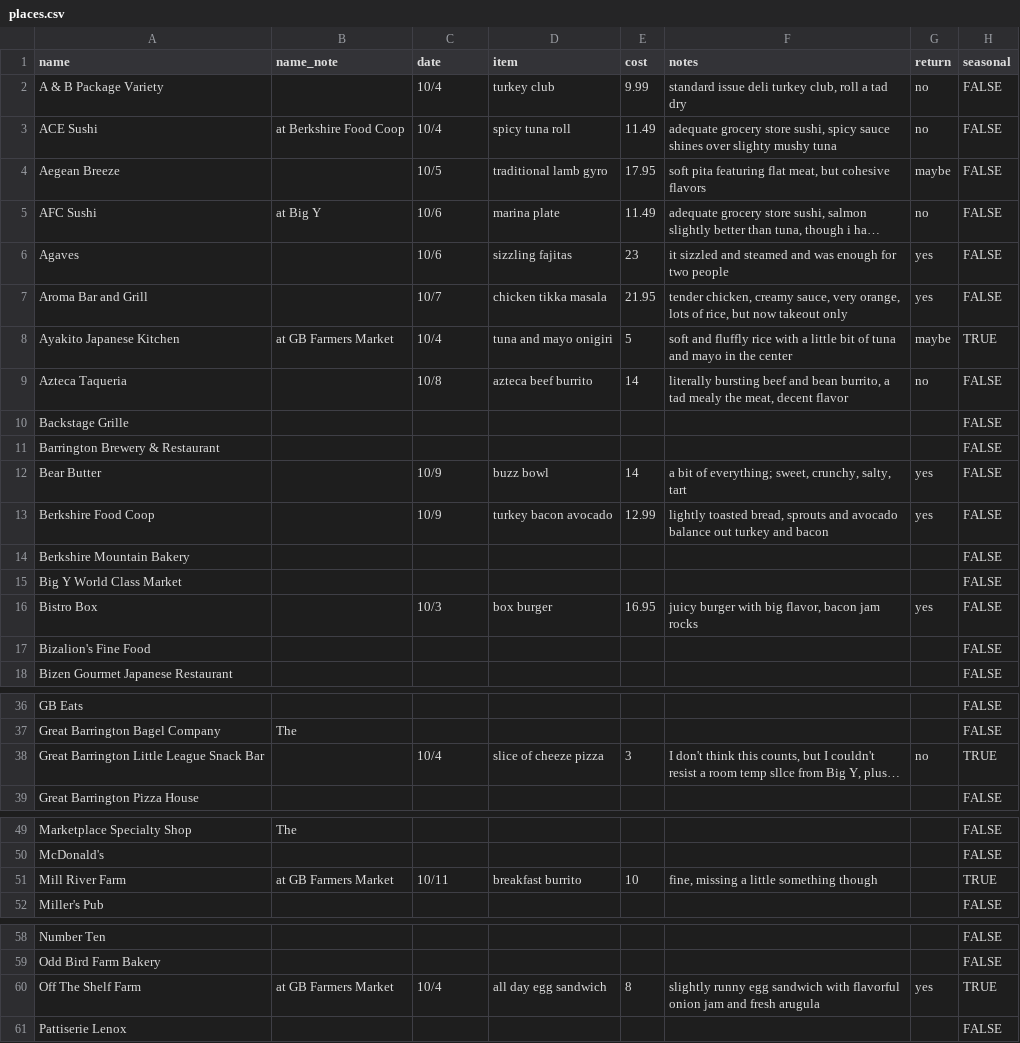
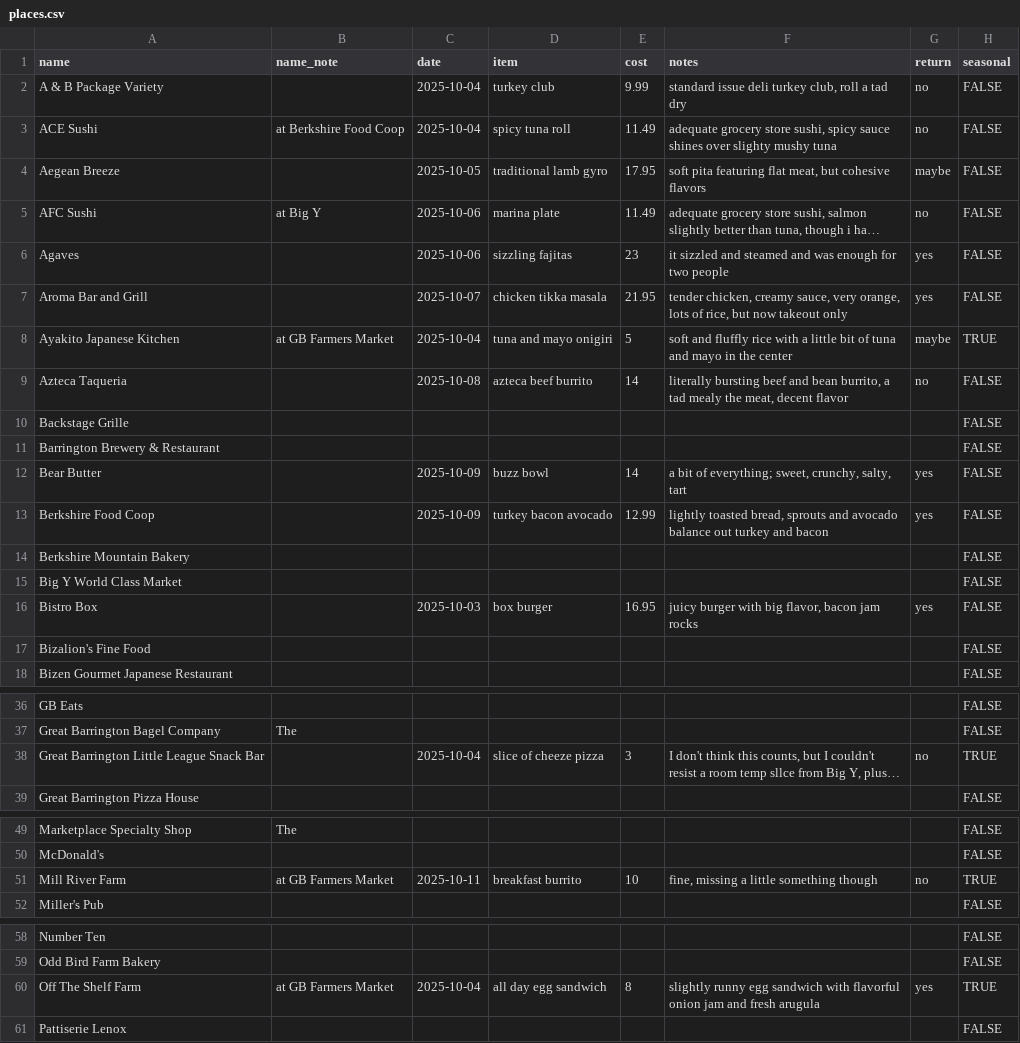
Before and after one commit to russellsamora/grazebarrington, a CSV file: src/data/places.csv, drawn as a sheet; only a part is shown, gaps mark what is left out; long unchanged cells end in …; the diff names each change by its address in the sheet, - before the commit and + after, or states it on an @@ line.

```diff
--- a/src/data/places.csv
+++ b/src/data/places.csv
-C2:C3 (date): 10/4
+C2:C3 (date): 2025-10-04
-C4 (date): 10/5
+C4 (date): 2025-10-05
-C5:C6 (date): 10/6
+C5:C6 (date): 2025-10-06
-C7 (date): 10/7
+C7 (date): 2025-10-07
-C8 (date): 10/4
+C8 (date): 2025-10-04
-C9 (date): 10/8
+C9 (date): 2025-10-08
-C12:C13 (date): 10/9
+C12:C13 (date): 2025-10-09
-C16 (date): 10/3
+C16 (date): 2025-10-03
-C38 (date): 10/4
+C38 (date): 2025-10-04
-C51 (date): 10/11
+C51 (date): 2025-10-11
-G51 (return): (empty)
+G51 (return): no
-C60 (date): 10/4
+C60 (date): 2025-10-04
```
Also changed, not shown: 12 other files.
